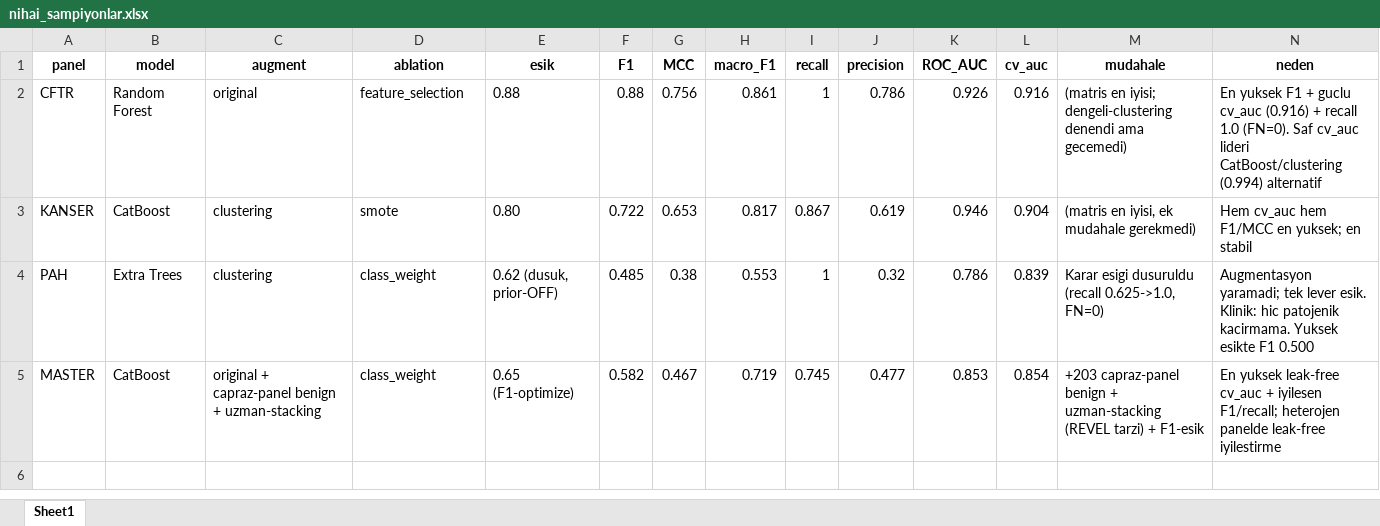
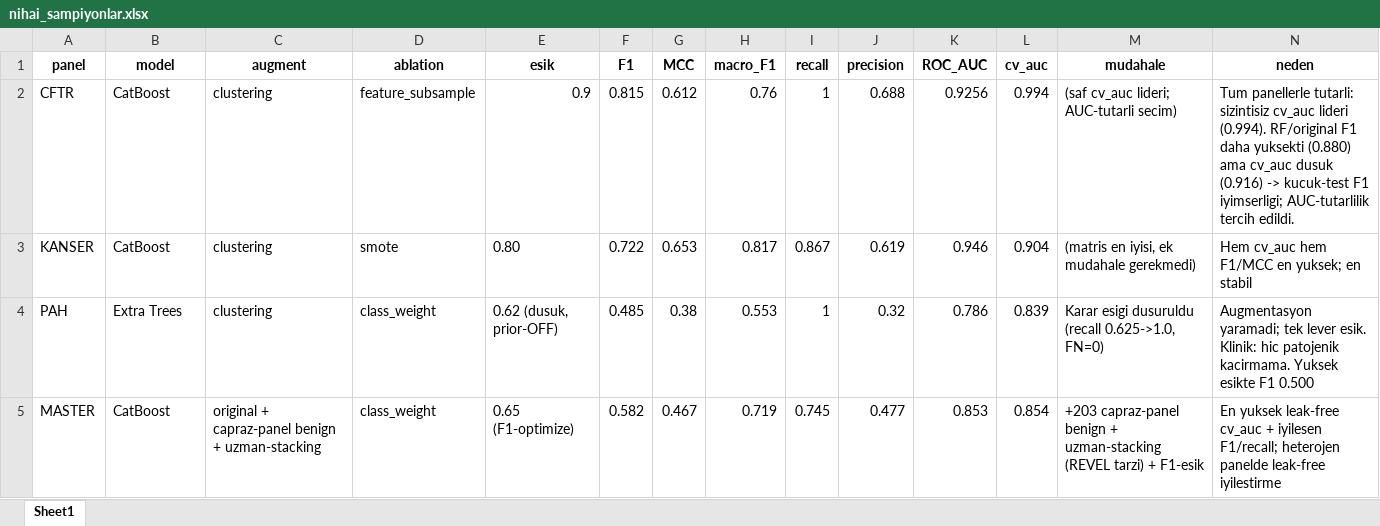
Before and after one commit to MahmudSelmanSahin/MedicalVision, an Excel workbook: SRC/Result/nihai_sampiyonlar.xlsx, sheet Sheet1, drawn as a sheet; values as stored, in another font and other column widths than the file's, no borders; the diff names each change by its address in the sheet, - before the commit and + after, or states it on an @@ line.

Commit message:
CFTR nihai = CatBoost/clustering (AUC-tutarli secim, RF/F1 istisnasi kaldirildi) + birlesik AUC-vs-nihai tablosu + nihai_sampiyonlar ROC_AUC duzeltmesi

```diff
--- a/SRC/Result/nihai_sampiyonlar.xlsx (sheet Sheet1)
+++ b/SRC/Result/nihai_sampiyonlar.xlsx (sheet Sheet1)
-B2 (model): Random Forest
+B2 (model): CatBoost
-C2 (augment): original
+C2 (augment): clustering
-D2 (ablation): feature_selection
+D2 (ablation): feature_subsample
-E2 (esik): 0.88
+E2 (esik): 0.9
-F2 (F1): 0.88
+F2 (F1): 0.815
-G2 (MCC): 0.756
+G2 (MCC): 0.612
-H2 (macro_F1): 0.861
+H2 (macro_F1): 0.76
-J2 (precision): 0.786
+J2 (precision): 0.688
-K2 (ROC_AUC): 0.926
+K2 (ROC_AUC): 0.9256
-L2 (cv_auc): 0.916
+L2 (cv_auc): 0.994
-M2 (mudahale): (matris en iyisi; dengeli-clustering denendi ama gecemedi)
+M2 (mudahale): (saf cv_auc lideri; AUC-tutarli secim)
-N2 (neden): En yuksek F1 + guclu cv_auc (0.916) + recall 1.0 (FN=0). Saf cv_auc lideri CatBoost/clustering (0.994) alternatif
+N2 (neden): Tum panellerle tutarli: sizintisiz cv_auc lideri (0.994). RF/original F1 daha yuksekti (0.880) ama cv_auc dusuk (0.916) -> kucuk-test F1 iyimserligi; AUC-tutarlilik tercih edildi.
```
Also changed, not shown: 3 other files.
